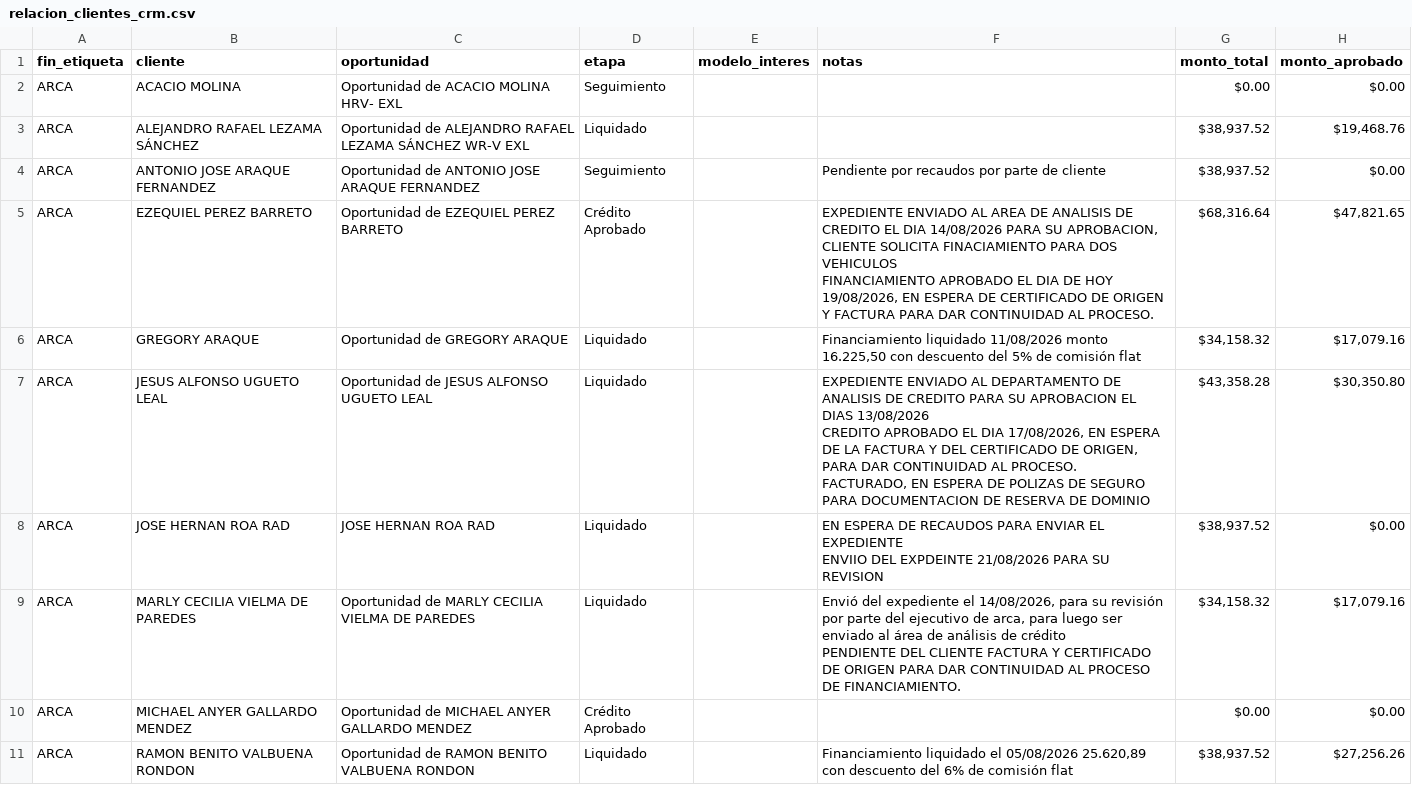
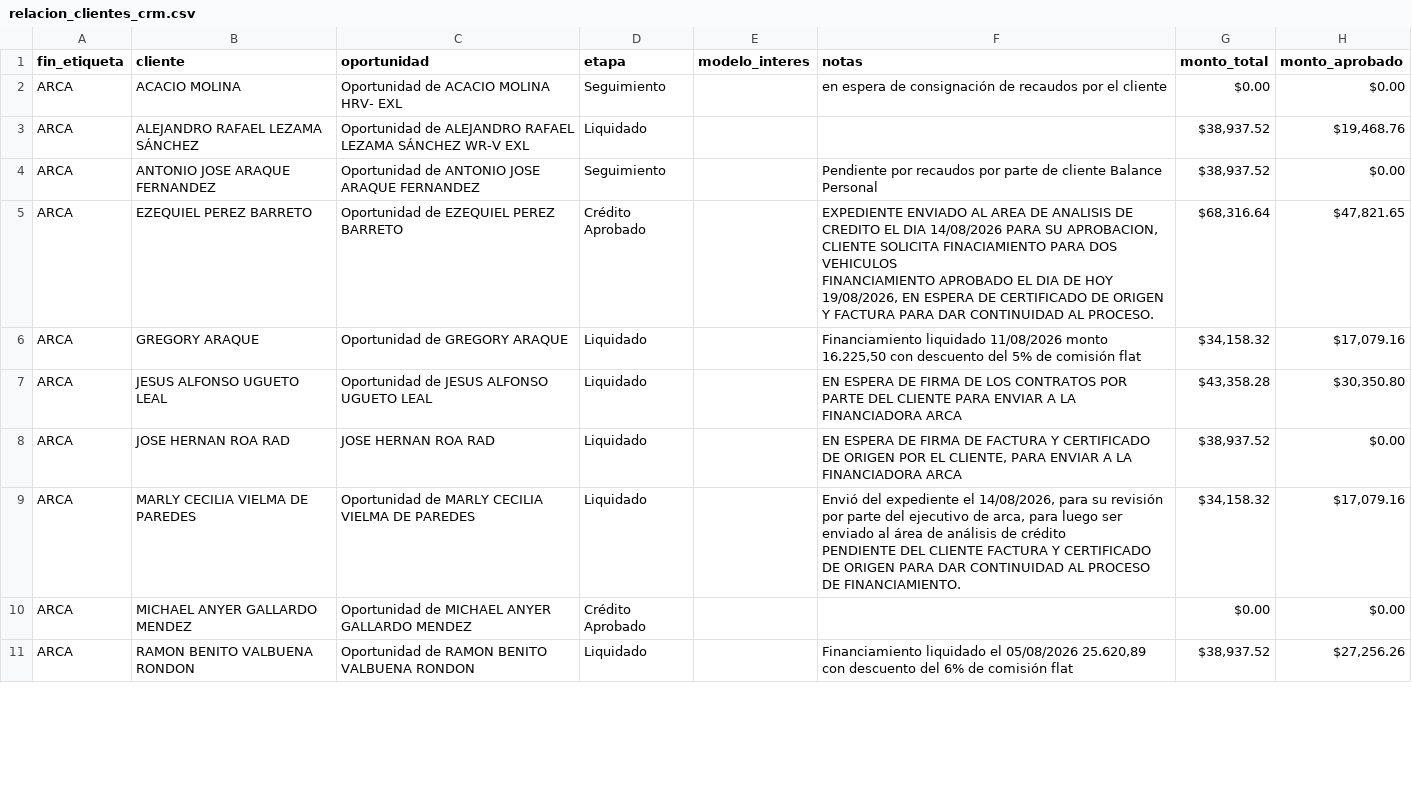
Before and after one commit to latinbienti-sys/gestionhonda, a CSV file: crm_consulta/relacion_clientes_crm.csv, drawn as a sheet; only a part is shown; ↵ is a line break in a cell; the diff covers the shown part only; the diff names each change by its address in the sheet, - before the commit and + after, or states it on an @@ line.

```diff
--- a/crm_consulta/relacion_clientes_crm.csv
+++ b/crm_consulta/relacion_clientes_crm.csv
-F2 (notas): (empty)
+F2 (notas): en espera de consignación de recaudos por el cliente
-F4 (notas): …de cliente
+F4 (notas): …de cliente Balance Personal
-F7 (notas): EXPEDIENTE ENVIADO AL DEPARTAMENTO DE ANALISIS DE CREDITO PARA SU APROBACION EL DIAS 13/08/2026 ↵ CREDITO APROBADO EL DIA 17/08/2026, EN ESPERA DE LA FACTURA Y DEL CERTIFICADO DE ORIGEN, PARA DAR CONTINUIDAD AL PROCESO. ↵ FACTURADO, EN ESPERA DE POLIZAS DE SEGURO PARA DOCUMENTACION DE RESERVA DE DOMINIO
+F7 (notas): EN ESPERA DE FIRMA DE LOS CONTRATOS POR PARTE DEL CLIENTE PARA ENVIAR A LA FINANCIADORA ARCA
-F8 (notas): …ESPERA DE RECAUDOS PARA ENVIAR EL EXPEDIENTE ↵ ENVIIO DEL EXPDEINTE 21/08/2026 PARA SU REVISION
+F8 (notas): …ESPERA DE FIRMA DE FACTURA Y CERTIFICADO DE ORIGEN POR EL CLIENTE, PARA ENVIAR A LA FINANCIADORA ARCA
```
Also changed, not shown: 8 edited cells elsewhere in this file, 3 other files.
